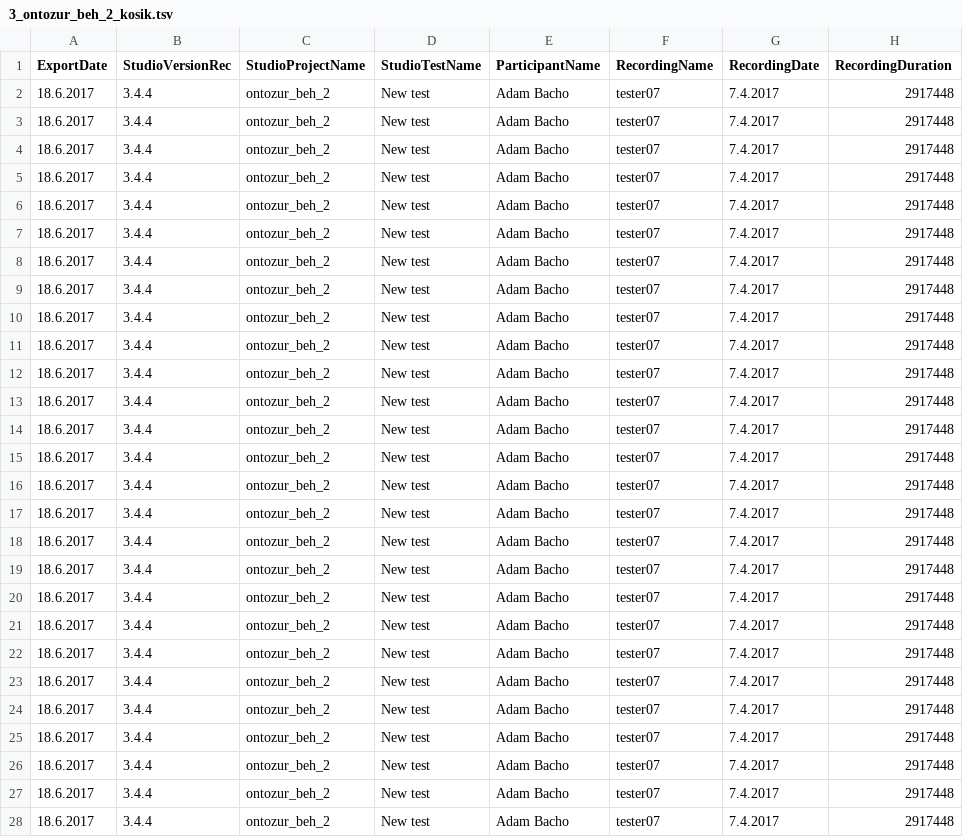
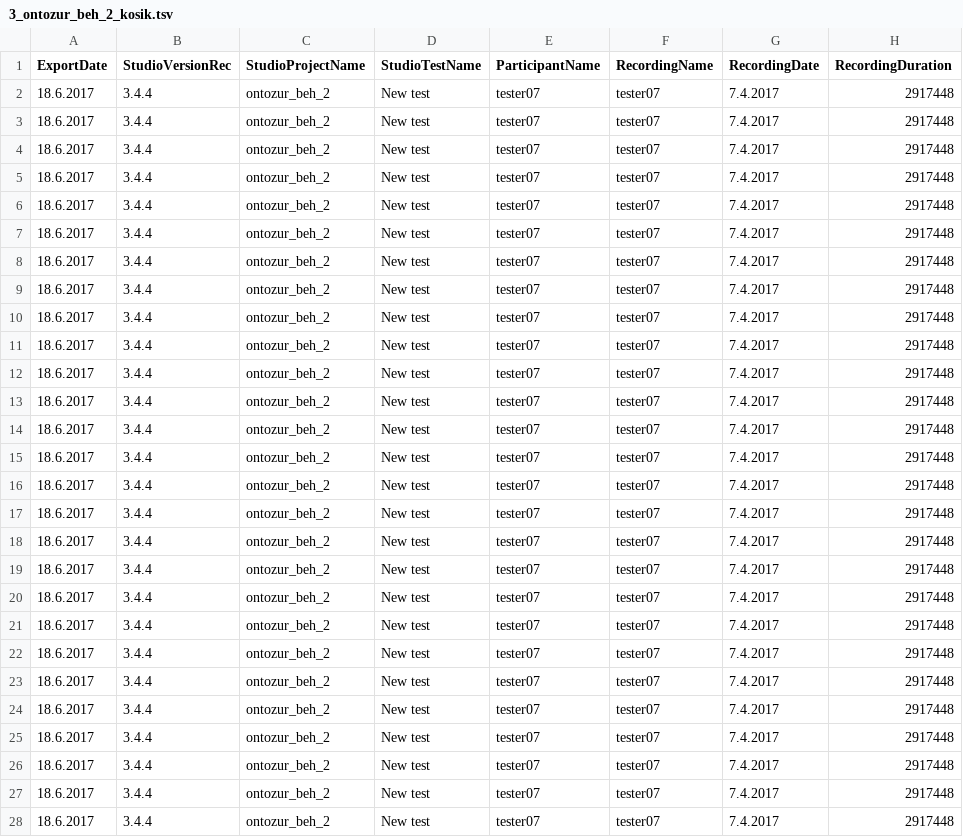
Before and after one commit to Groosling/DP_features_and_scanpaths, a TSV file: data/template_sta/scanpaths/ontozur/3_ontozur_beh_2_kosik.tsv, drawn as a sheet; only a part is shown; the diff covers the shown part only; the diff names each change by its address in the sheet, - before the commit and + after, or states it on an @@ line.

```diff
--- a/data/template_sta/scanpaths/ontozur/3_ontozur_beh_2_kosik.tsv
+++ b/data/template_sta/scanpaths/ontozur/3_ontozur_beh_2_kosik.tsv
-E2:E28 (ParticipantName): Adam Bacho
+E2:E28 (ParticipantName): tester07
```
Also changed, not shown: 86 edited cells elsewhere in this file, data/template_sta/scanpaths/ontozur/1_ontozur_beh_2_bratis_14.tsv, data/template_sta/scanpaths/ontozur/1_ontozur_beh_2_bratis_all.tsv, 10 other files.
